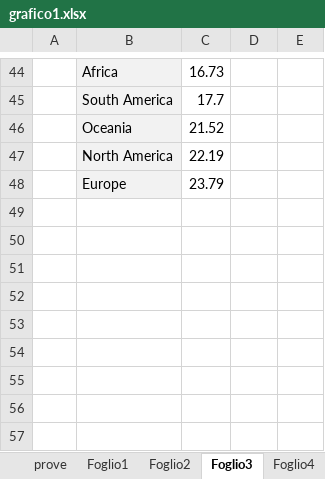
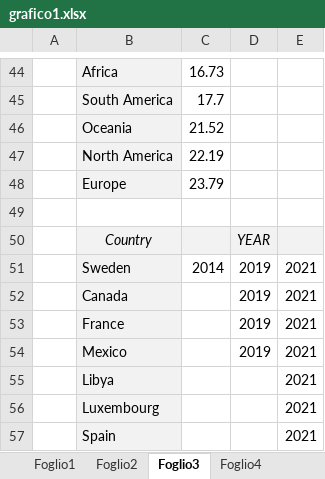
Before and after one commit to Francesca-Carrera/SQL_GenDip, an Excel workbook: grafico1.xlsx, sheet Foglio3, drawn as a sheet; only a part is shown, gaps mark what is left out; values as stored, in another font and other column widths than the file's, no borders; charts and pictures not drawn; the diff names each change by its address in the sheet, - before the commit and + after, or states it on an @@ line.

```diff
--- a/grafico1.xlsx (sheet Foglio3)
+++ b/grafico1.xlsx (sheet Foglio3)
-sheet tab: prove
+row 49: (empty)
+row 50:  | Country |  | YEAR
+row 51:  | Sweden | 2014 | 2019 | 2021
+row 52:  | Canada |  | 2019 | 2021
+row 53:  | France |  | 2019 | 2021
+row 54:  | Mexico |  | 2019 | 2021
+row 55:  | Libya |  |  | 2021
+row 56:  | Luxembourg |  |  | 2021
+row 57:  | Spain |  |  | 2021
```
Also changed, not shown: sheet Foglio4, charts or pictures, 1 other file.
